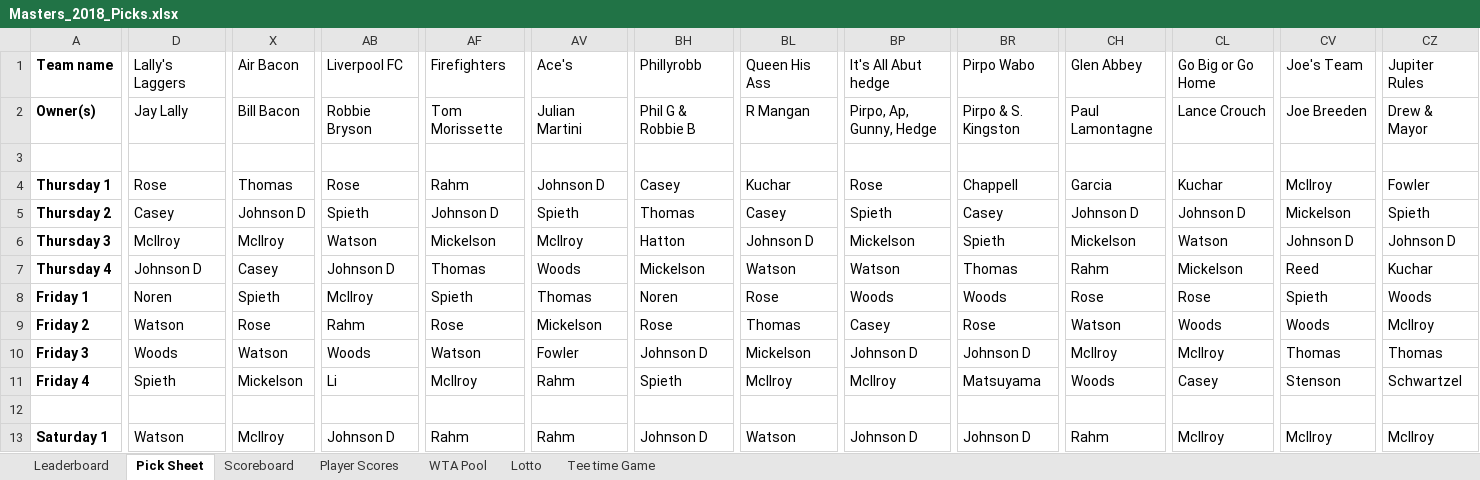
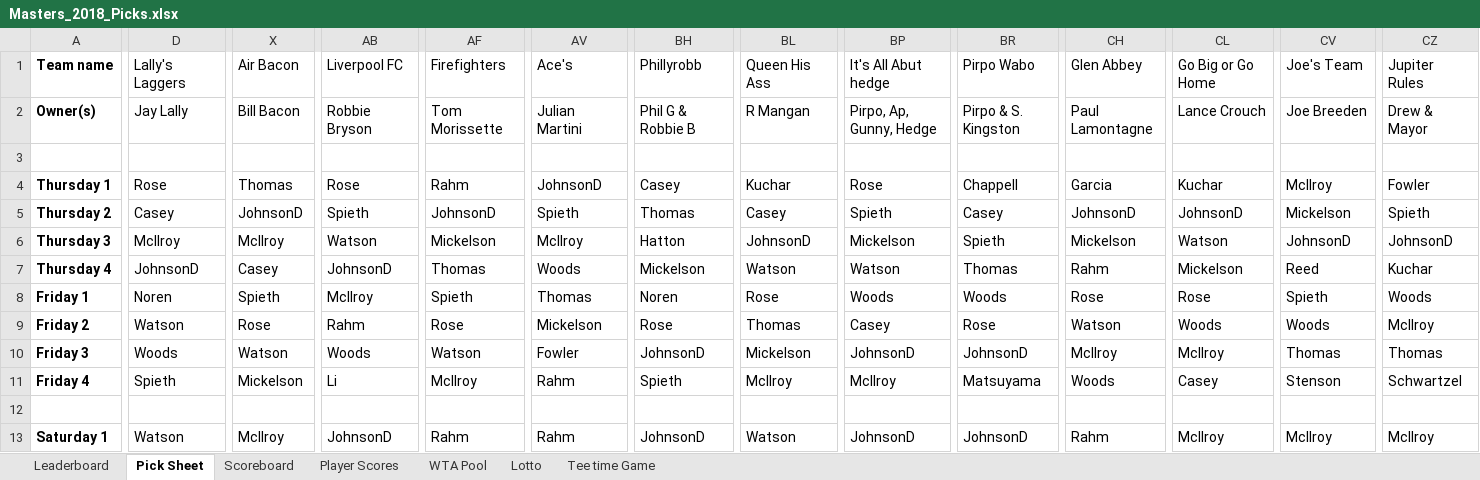
Before and after one commit to mikes-org/golfmanager, an Excel workbook: data/Masters_2018_Picks.xlsx, sheet Pick Sheet, drawn as a sheet; only a part is shown, gaps mark what is left out; values as stored, in another font and other column widths than the file's, no borders; the diff covers the shown part only; the diff names each change by its address in the sheet, - before the commit and + after, or states it on an @@ line.

```diff
--- a/data/Masters_2018_Picks.xlsx (sheet Pick Sheet)
+++ b/data/Masters_2018_Picks.xlsx (sheet Pick Sheet)
-AV4: Johnson D
+AV4: JohnsonD
-X5: Johnson D
+X5: JohnsonD
-AF5: Johnson D
+AF5: JohnsonD
-CH5: Johnson D
+CH5: JohnsonD
-CL5: Johnson D
+CL5: JohnsonD
-BL6: Johnson D
+BL6: JohnsonD
-CV6: Johnson D
+CV6: JohnsonD
-CZ6: Johnson D
+CZ6: JohnsonD
-D7: Johnson D
+D7: JohnsonD
-AB7: Johnson D
+AB7: JohnsonD
-BH10: Johnson D
+BH10: JohnsonD
-BP10: Johnson D
+BP10: JohnsonD
-BR10: Johnson D
+BR10: JohnsonD
-AB13: Johnson D
+AB13: JohnsonD
-BH13: Johnson D
+BH13: JohnsonD
-BP13: Johnson D
+BP13: JohnsonD
-BR13: Johnson D
+BR13: JohnsonD
```
Also changed, not shown: 49 edited cells and cell formats elsewhere in this sheet, sheet Scoreboard, sheet WTA Pool, sheet Leaderboard, sheet Player Scores, sheet Tee time Game, hidden cells, charts or pictures, 1 other file.
